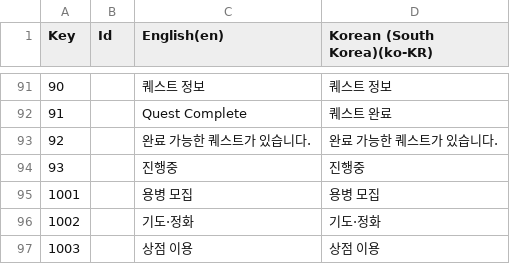
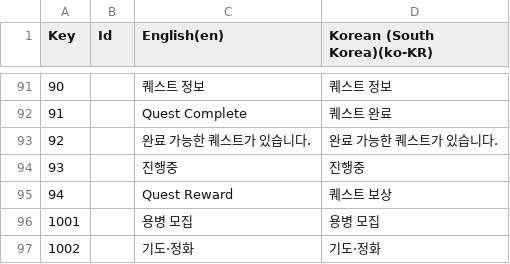
Before and after one commit to Rellious89/desktop_RPG, a CSV file: TableData/Localization/01_UI.csv, drawn as a sheet; only a part is shown, gaps mark what is left out; the shorter side is filled out with more unchanged rows; the diff names each change by its address in the sheet, - before the commit and + after, or states it on an @@ line.

```diff
--- a/TableData/Localization/01_UI.csv
+++ b/TableData/Localization/01_UI.csv
+row 95: 94 |  | Quest Reward | 퀘스트 보상
```
Also changed, not shown: Assets/TableData/Game/CharacterStoryQuest.csv, 6 other files.
